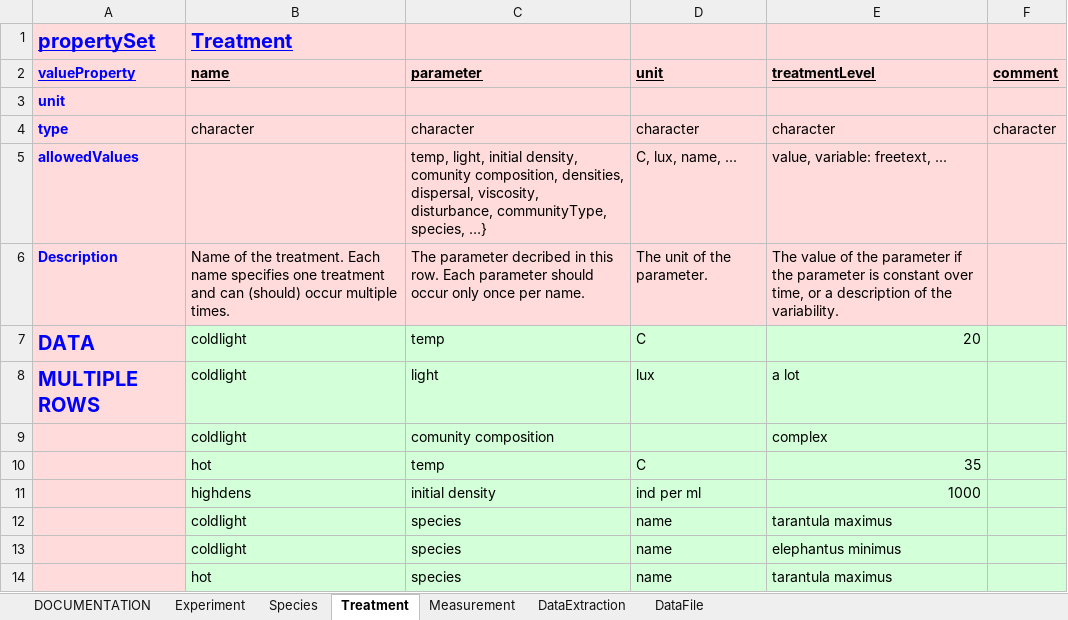
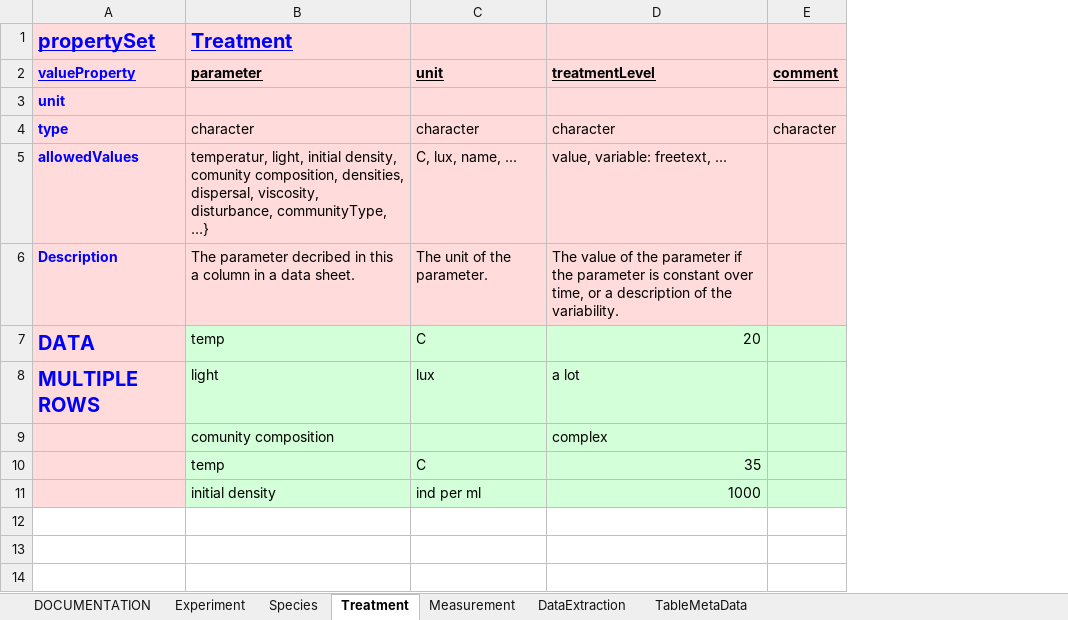
Before and after one commit to UZH-PEG/dmdScheme, an Excel workbook: inst/googlesheet/emeScheme.xlsx, sheet Treatment, drawn as a sheet; values as stored, in another font and other column widths than the file's, no borders; charts and pictures not drawn; removed rows and columns are numbered as before the commit, all else as after; the diff names each change by its address in the sheet, - before the commit and + after, or states it on an @@ line.

Commit message:
metaData for multiple data files
* Changes based on changed structure of emeScheme.
* remove of not needed function extract_emeScheme_for_datafile
* adaptation of tests

```diff
--- a/inst/googlesheet/emeScheme.xlsx (sheet Treatment)
+++ b/inst/googlesheet/emeScheme.xlsx (sheet Treatment)
-sheet tab: DataFile
+sheet tab: TableMetaData
-column B (name), row 1: Treatment; rows 4-11: character |  | Name of the treatment. Each name specifies one treatment and can (should) occur multiple times. | coldlight | coldlight | coldlight | hot | highdens
-B1 (parameter): (empty)
+B1 (parameter): Treatment
-B5 (parameter): temp, light, initial density, comunity composition, densities, dispersal, viscosity, disturbance, communityType, species, …}
+B5 (parameter): temperatur, light, initial density, comunity composition, densities, dispersal, viscosity, disturbance, communityType, …}
-B6 (parameter): …in this row. Each parameter should occur only once per name.
+B6 (parameter): …in this a column in a data sheet.
-row 12:  | coldlight | species | name | tarantula maximus
-row 13:  | coldlight | species | name | elephantus minimus
-row 14:  | hot | species | name | tarantula maximus
```
Also changed, not shown: sheet TableMetaData, sheet Measurement, sheet Experiment, sheet DOCUMENTATION, sheet Species, 38 other files.
